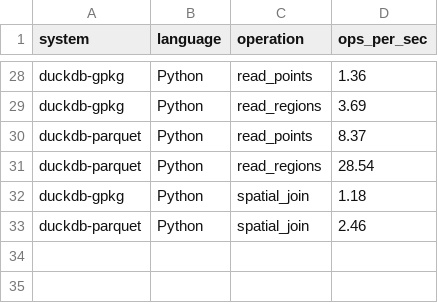
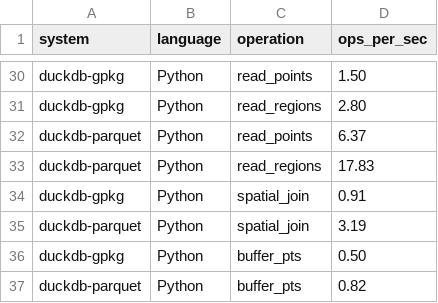
Before and after one commit to Robinlovelace/geobench, a CSV file: results.csv, drawn as a sheet; only a part is shown, gaps mark what is left out; addresses are those after the commit; the diff covers the shown part only; the diff names each change by its address in the sheet, - before the commit and + after, or states it on an @@ line.

Commit message:
add buffer_pts to duckdb approaches

```diff
--- a/results.csv
+++ b/results.csv
-D30 (ops_per_sec): 1.36
+D30 (ops_per_sec): 1.50
-D31 (ops_per_sec): 3.69
+D31 (ops_per_sec): 2.80
-D32 (ops_per_sec): 8.37
+D32 (ops_per_sec): 6.37
-D33 (ops_per_sec): 28.54
+D33 (ops_per_sec): 17.83
-D34 (ops_per_sec): 1.18
+D34 (ops_per_sec): 0.91
-D35 (ops_per_sec): 2.46
+D35 (ops_per_sec): 3.19
+row 36: duckdb-gpkg | Python | buffer_pts | 0.50
+row 37: duckdb-parquet | Python | buffer_pts | 0.82
```
Also changed, not shown: 2 added rows and 26 edited cells elsewhere in this file, 4 other files.
